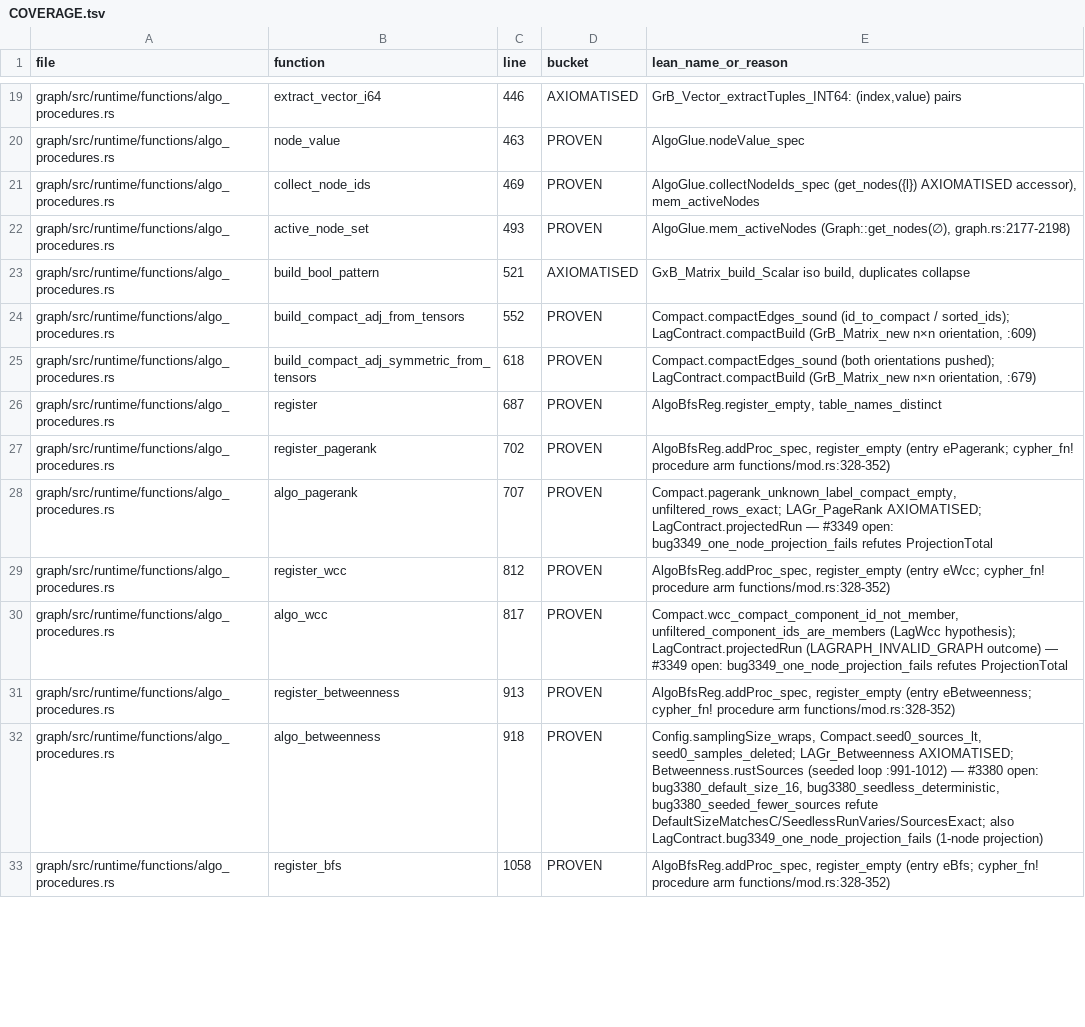
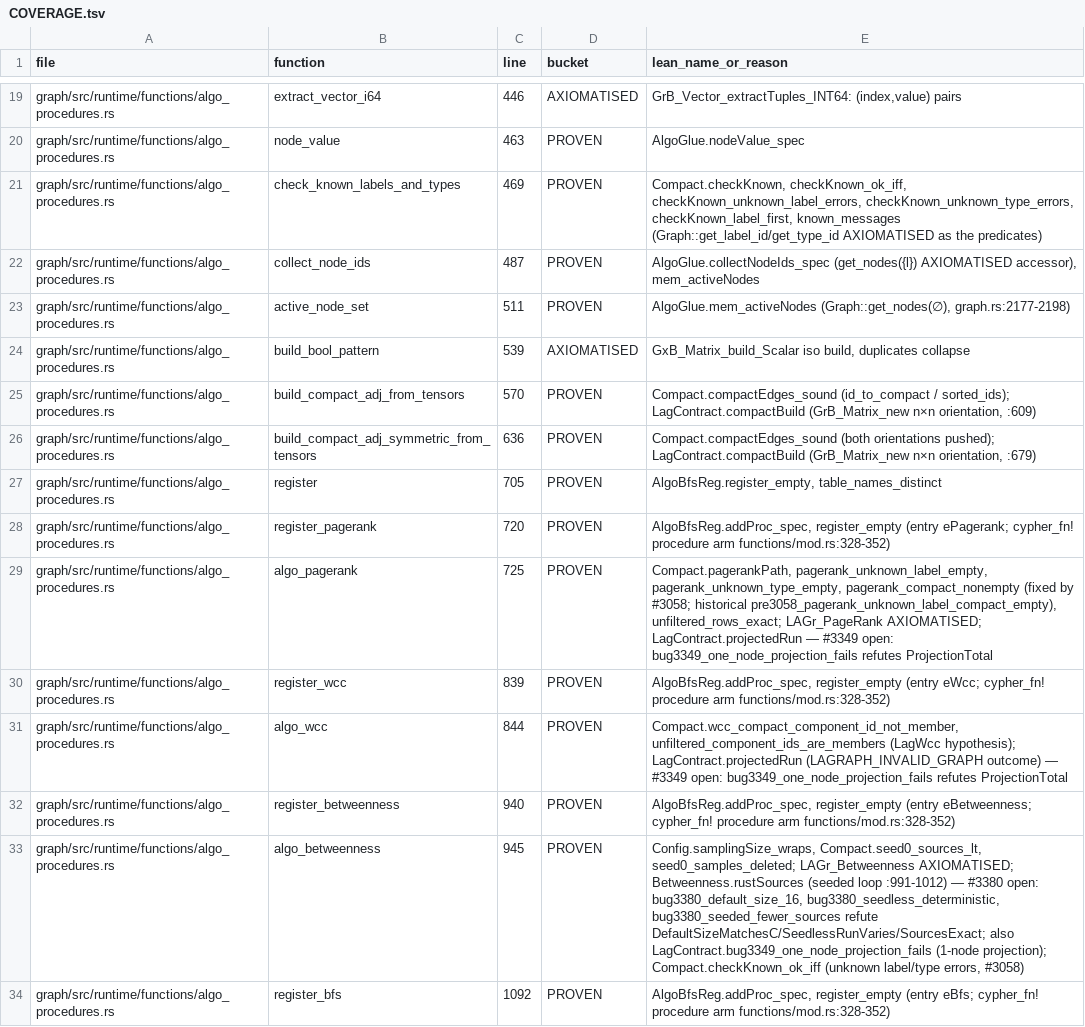
Before and after one commit to FalkorDB/FalkorDB, a TSV file: proofs/algo_udf/COVERAGE.tsv, drawn as a sheet; only a part is shown, gaps mark what is left out; addresses are those after the commit; the diff covers the shown part only; the diff names each change by its address in the sheet, - before the commit and + after, or states it on an @@ line.

```diff
--- a/proofs/algo_udf/COVERAGE.tsv
+++ b/proofs/algo_udf/COVERAGE.tsv
+row 21: graph/src/runtime/functions/algo_procedures.rs | check_known_labels_and_types | 469 | PROVEN | Compact.checkKnown, checkKnown_ok_iff, checkKnown_unknown_label_errors, checkKnown_unknown_type_errors, checkKnown_label_first, known_messages (Graph::get_label_id/get_type_id AXIOMATISED as the predicates)
-C22 (line): 469
+C22 (line): 487
-C23 (line): 493
+C23 (line): 511
-C24 (line): 521
+C24 (line): 539
-C25 (line): 552
+C25 (line): 570
-C26 (line): 618
+C26 (line): 636
-C27 (line): 687
+C27 (line): 705
-C28 (line): 702
+C28 (line): 720
-C29 (line): 707
+C29 (line): 725
-E29 (lean_name_or_reason): Compact.pagerank_unknown_label_compact_empty, unfiltered_rows_exact; LAGr_PageRank…
+E29 (lean_name_or_reason): Compact.pagerankPath, pagerank_unknown_label_empty, pagerank_unknown_type_empty, pagerank_compact_nonempty (fixed by #3058; historical pre3058_pagerank_unknown_label_compact_empty), unfiltered_rows_exact; LAGr_PageRank…
-C30 (line): 812
+C30 (line): 839
-C31 (line): 817
+C31 (line): 844
-C32 (line): 913
+C32 (line): 940
-C33 (line): 918
+C33 (line): 945
-E33 (lean_name_or_reason): …LagContract.bug3349_one_node_projection_fails (1-node projection)
+E33 (lean_name_or_reason): …LagContract.bug3349_one_node_projection_fails (1-node projection); Compact.checkKnown_ok_iff (unknown label/type errors, #3058)
-C34 (line): 1058
+C34 (line): 1092
```
Also changed, not shown: 2 added rows and 55 edited cells elsewhere in this file, proofs/graph_queries/COVERAGE.tsv, proofs/pending_commit/COVERAGE.tsv, 36 other files.
